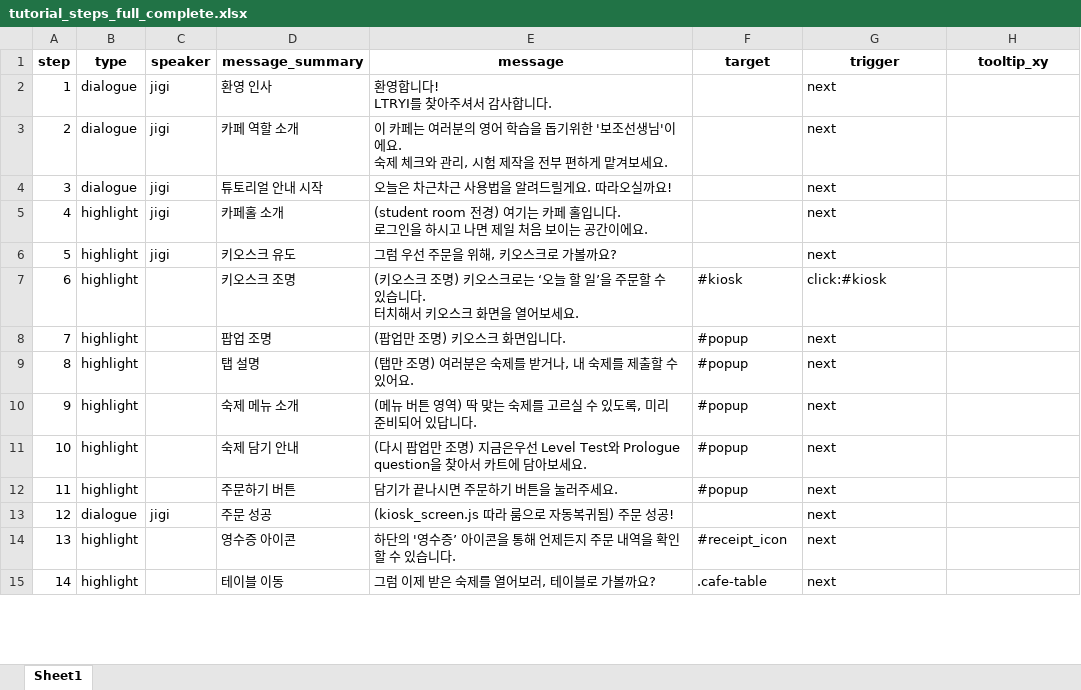
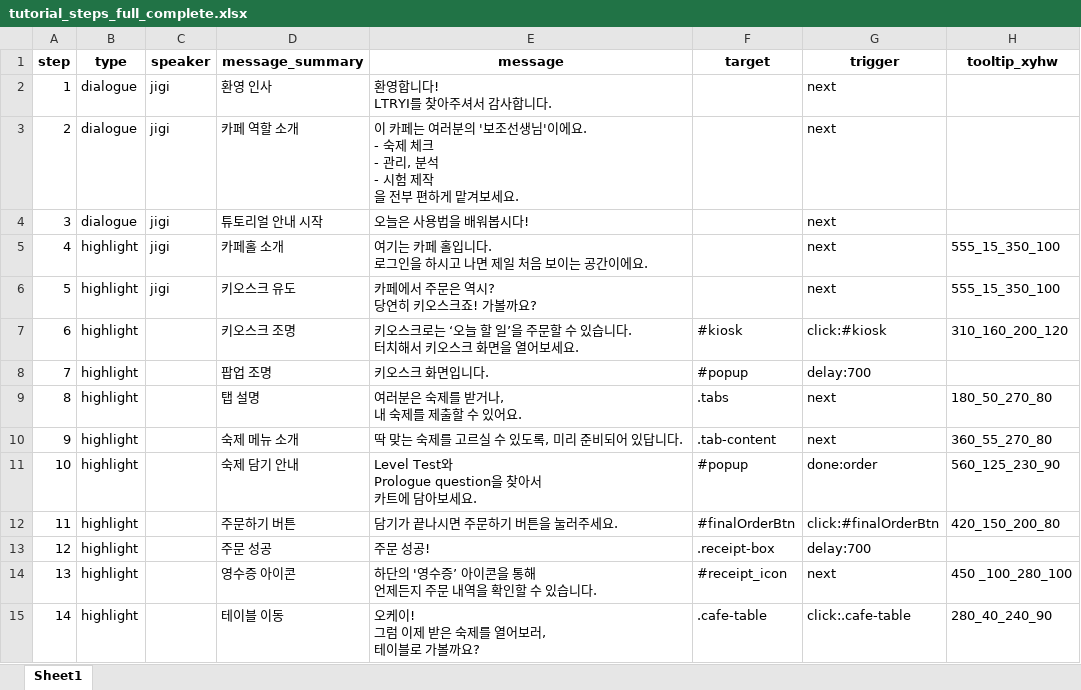
Before and after one commit to 20205989Joo/Ltryi_database, an Excel workbook: public/tutorial/tutorial_steps_full_complete.xlsx, sheet Sheet1, drawn as a sheet; only a part is shown; values as stored, in another font and other column widths than the file's, no borders; ↵ is a line break in a cell; the diff covers the shown part only; the diff names each change by its address in the sheet, - before the commit and + after, or states it on an @@ line.

```diff
--- a/public/tutorial/tutorial_steps_full_complete.xlsx (sheet Sheet1)
+++ b/public/tutorial/tutorial_steps_full_complete.xlsx (sheet Sheet1)
-H1: tooltip_xy
+H1: tooltip_xyhw
-E3 (message): …러분의 영어 학습을 돕기위한 '보조선생님'이에요. ↵ 숙제 체크와 관리, 시험 제작을 전부…
+E3 (message): …러분의 '보조선생님'이에요. ↵ - 숙제 체크 ↵ - 관리, 분석 ↵ - 시험 제작 ↵ 을 전부…
-E4 (message): 오늘은 차근차근 사용법을 알려드릴게요. 따라오실까요!
+E4 (message): 오늘은 사용법을 배워봅시다!
-E5 (message): (student room 전경) 여기는…
+E5 (message): 여기는…
-H5:H6 (tooltip_xyhw): (empty)
+H5:H6 (tooltip_xyhw): 555_15_350_100
-E6 (message): 그럼 우선 주문을 위해, 키오스크로 가볼까요?
+E6 (message): 카페에서 주문은 역시? ↵ 당연히 키오스크죠! 가볼까요?
-E7 (message): (키오스크 조명) 키오스크…
+E7 (message): 키오스크…
-H7 (tooltip_xyhw): (empty)
+H7 (tooltip_xyhw): 310_160_200_120
-E8 (message): (팝업만 조명) 키오스크 화면입니다.
+E8 (message): 키오스크 화면입니다.
-G8 (trigger): next
+G8 (trigger): delay:700
-E9 (message): (탭만 조명) 여러분은 숙제를 받거나, 내 숙제를 제출할 수 있어요.
+E9 (message): 여러분은 숙제를 받거나, ↵ 내 숙제를 제출할 수 있어요.
-F9 (target): #popup
+F9 (target): .tabs
-H9 (tooltip_xyhw): (empty)
+H9 (tooltip_xyhw): 180_50_270_80
-E10 (message): (메뉴 버튼 영역) 딱 맞는 숙제를 고르실 수 있도록, 미리 준비되어 있답니다.
+E10 (message): 딱 맞는 숙제를 고르실 수 있도록, 미리 준비되어 있답니다.
-F10 (target): #popup
+F10 (target): .tab-content
-H10 (tooltip_xyhw): (empty)
+H10 (tooltip_xyhw): 360_55_270_80
-E11 (message): (다시 팝업만 조명) 지금은우선 Level Test와…
+E11 (message): Level Test와…
-G11 (trigger): next
+G11 (trigger): done:order
-H11 (tooltip_xyhw): (empty)
+H11 (tooltip_xyhw): 560_125_230_90
-F12 (target): #popup
+F12 (target): #finalOrderBtn
-G12 (trigger): next
+G12 (trigger): click:#finalOrderBtn
-H12 (tooltip_xyhw): (empty)
+H12 (tooltip_xyhw): 420_150_200_80
-B13 (type): dialogue
+B13 (type): highlight
-C13 (speaker): jigi
+C13 (speaker): (empty)
-E13 (message): (kiosk_screen.js 따라 룸으로 자동복귀됨) 주문 성공!
+E13 (message): 주문 성공!
-F13 (target): (empty)
+F13 (target): .receipt-box
-G13 (trigger): next
+G13 (trigger): delay:700
-E14 (message): 하단의 '영수증’ 아이콘을 통해 언제든지 주문 내역을 확인할 수 있습니다.
+E14 (message): 하단의 '영수증’ 아이콘을 통해 ↵ 언제든지 주문 내역을 확인할 수 있습니다.
-H14 (tooltip_xyhw): (empty)
+H14 (tooltip_xyhw): 450 _100_280_100
-E15 (message): 그럼 이제 받은 숙제를 열어보러, 테이블로 가볼까요?
+E15 (message): 오케이! ↵ 그럼 이제 받은 숙제를 열어보러, ↵ 테이블로 가볼까요?
-G15 (trigger): next
+G15 (trigger): click:.cafe-table
-H15 (tooltip_xyhw): (empty)
+H15 (tooltip_xyhw): 280_40_240_90
```
Also changed, not shown: 5 added rows, 4 removed rows and 59 edited cells elsewhere in this sheet, 25 other files.
